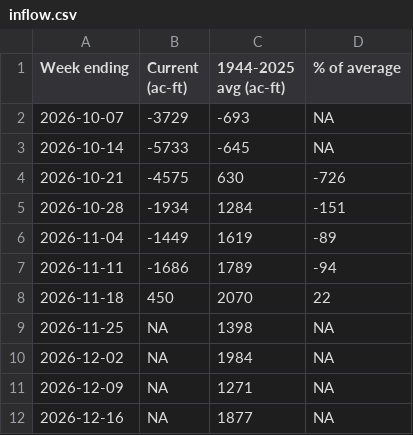
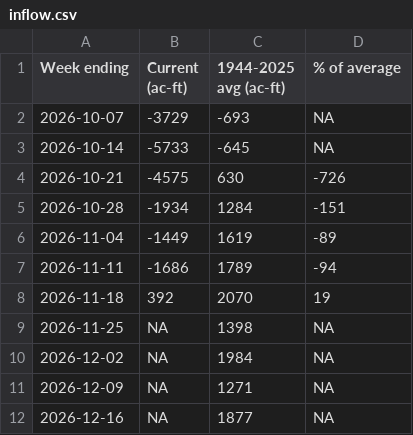
Before and after one commit to TOTA-git/TOTA-Water-Dashboard, a CSV file: data/cache/inflow.csv, drawn as a sheet; only a part is shown.

```diff
--- a/data/cache/inflow.csv
+++ b/data/cache/inflow.csv
@@ -7,3 +7,3 @@ Week ending,Current (ac-ft),1944-2025 avg (ac-ft),% of average
 2026-11-11,-1686,1789,-94
-2026-11-18,450,2070,22
+2026-11-18,392,2070,19
 2026-11-25,NA,1398,NA
```
Also changed, not shown: data/cache/groundwater.csv, data/cache/refresh_log.csv, 3 other files.
